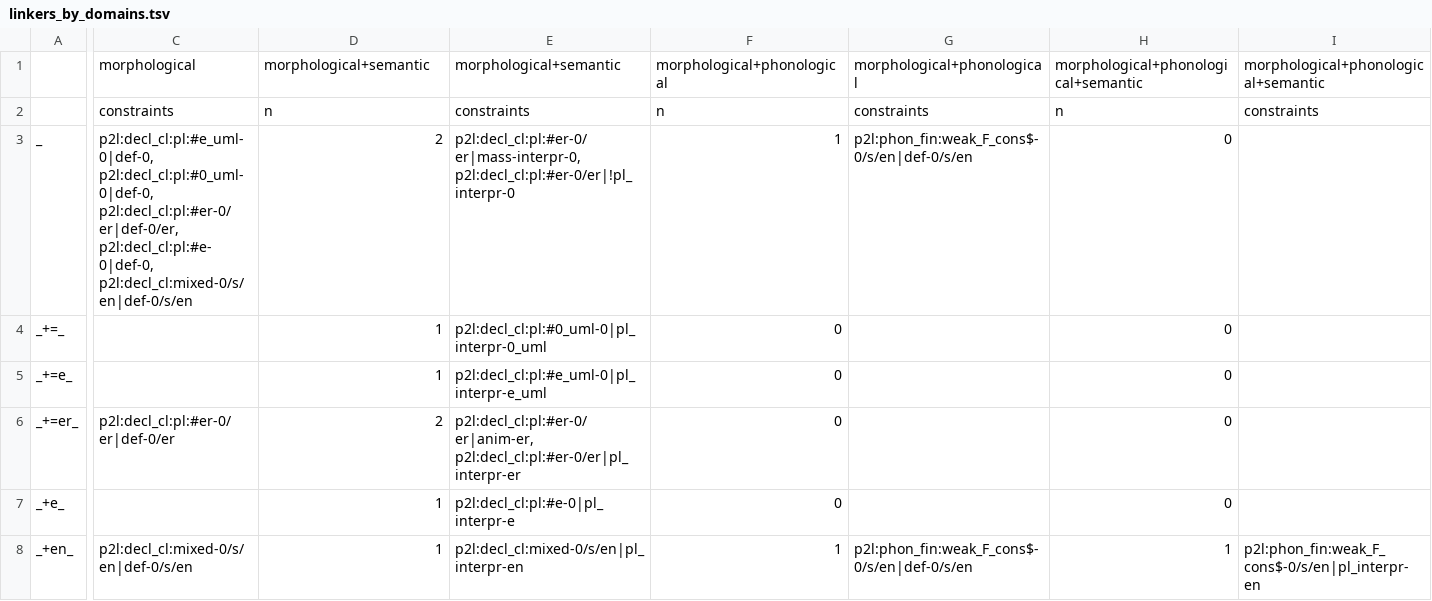
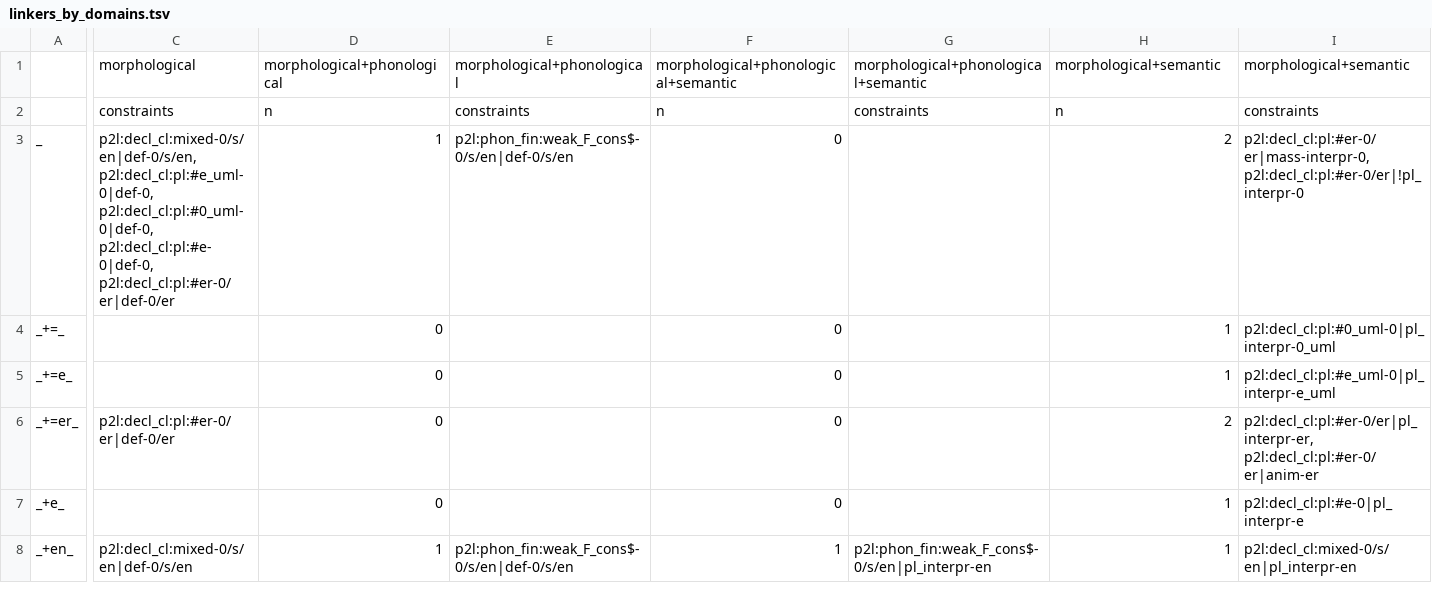
Before and after one commit to maxschmaltz/DieKonstraints, a TSV file: out/linkers_by_domains.tsv, drawn as a sheet; only a part is shown, gaps mark what is left out; the diff covers the shown part only; the diff names each change by its address in the sheet, - before the commit and + after, or states it on an @@ line.

```diff
--- a/out/linkers_by_domains.tsv
+++ b/out/linkers_by_domains.tsv
-D1: morphological+semantic
+D1: morphological+phonological
-E1: morphological+semantic
+E1: morphological+phonological
-F1: morphological+phonological
+F1: morphological+phonological+semantic
-G1: morphological+phonological
+G1: morphological+phonological+semantic
-H1: morphological+phonological+semantic
+H1: morphological+semantic
-I1: morphological+phonological+semantic
+I1: morphological+semantic
-C3: p2l:decl_cl:pl:#e_uml-0|def-0, p2l:decl_cl:pl:#0_uml-0|def-0, p2l:decl_cl:pl:#er-0/er|def-0/er, p2l:decl_cl:pl:#e-0|def-0, p2l:decl_cl:mixed-0/s/en|def-0/s/en
+C3: p2l:decl_cl:mixed-0/s/en|def-0/s/en, p2l:decl_cl:pl:#e_uml-0|def-0, p2l:decl_cl:pl:#0_uml-0|def-0, p2l:decl_cl:pl:#e-0|def-0, p2l:decl_cl:pl:#er-0/er|def-0/er
-D3: 2
+D3: 1
-E3: p2l:decl_cl:pl:#er-0/er|mass-interpr-0, p2l:decl_cl:pl:#er-0/er|!pl_interpr-0
+E3: p2l:phon_fin:weak_F_cons$-0/s/en|def-0/s/en
-F3: 1
+F3: 0
-G3: p2l:phon_fin:weak_F_cons$-0/s/en|def-0/s/en
+G3: (empty)
-H3: 0
+H3: 2
-I3: (empty)
+I3: p2l:decl_cl:pl:#er-0/er|mass-interpr-0, p2l:decl_cl:pl:#er-0/er|!pl_interpr-0
-D4:D5: 1
+D4:D5: 0
-E4: p2l:decl_cl:pl:#0_uml-0|pl_interpr-0_uml
+E4: (empty)
-H4:H5: 0
+H4:H5: 1
-I4: (empty)
+I4: p2l:decl_cl:pl:#0_uml-0|pl_interpr-0_uml
-E5: p2l:decl_cl:pl:#e_uml-0|pl_interpr-e_uml
+E5: (empty)
-I5: (empty)
+I5: p2l:decl_cl:pl:#e_uml-0|pl_interpr-e_uml
-D6: 2
+D6: 0
-E6: p2l:decl_cl:pl:#er-0/er|anim-er, p2l:decl_cl:pl:#er-0/er|pl_interpr-er
+E6: (empty)
-H6: 0
+H6: 2
-I6: (empty)
+I6: p2l:decl_cl:pl:#er-0/er|pl_interpr-er, p2l:decl_cl:pl:#er-0/er|anim-er
-D7: 1
+D7: 0
-E7: p2l:decl_cl:pl:#e-0|pl_interpr-e
+E7: (empty)
-H7: 0
+H7: 1
-I7: (empty)
+I7: p2l:decl_cl:pl:#e-0|pl_interpr-e
-E8: p2l:decl_cl:mixed-0/s/en|pl_interpr-en
+E8: p2l:phon_fin:weak_F_cons$-0/s/en|def-0/s/en
-G8: p2l:phon_fin:weak_F_cons$-0/s/en|def-0/s/en
+G8: p2l:phon_fin:weak_F_cons$-0/s/en|pl_interpr-en
-I8: p2l:phon_fin:weak_F_cons$-0/s/en|pl_interpr-en
+I8: p2l:decl_cl:mixed-0/s/en|pl_interpr-en
```
Also changed, not shown: 5 edited cells elsewhere in this file, 3 other files.
